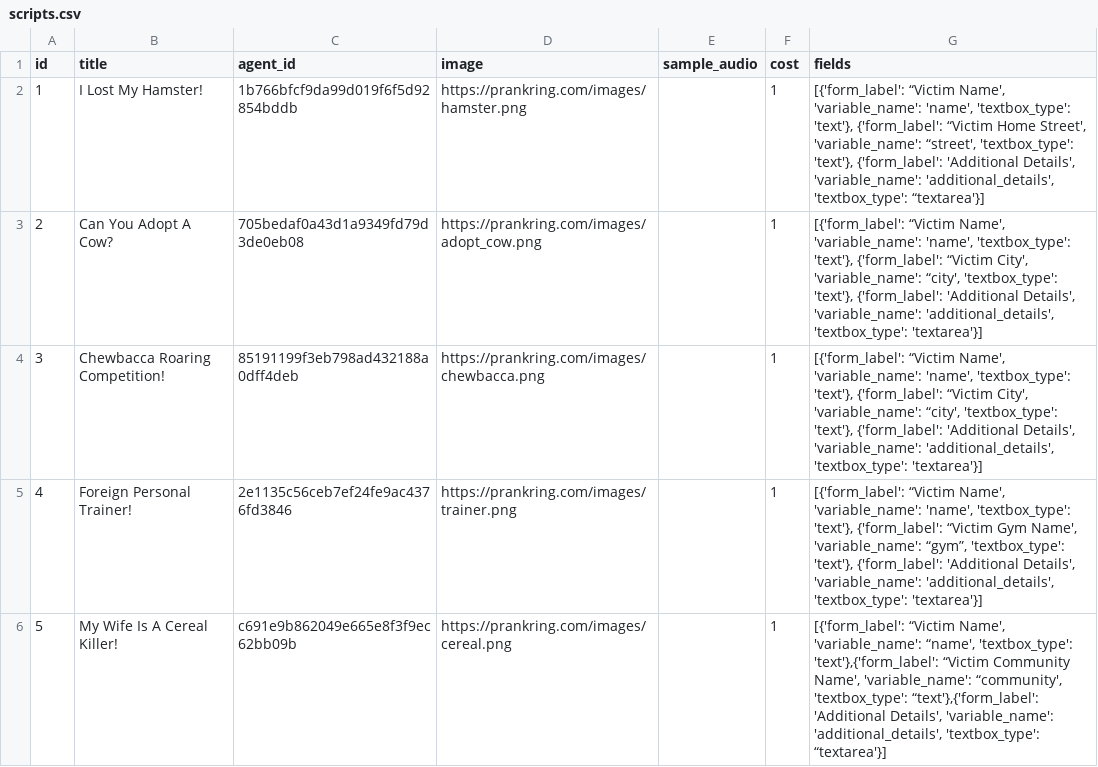
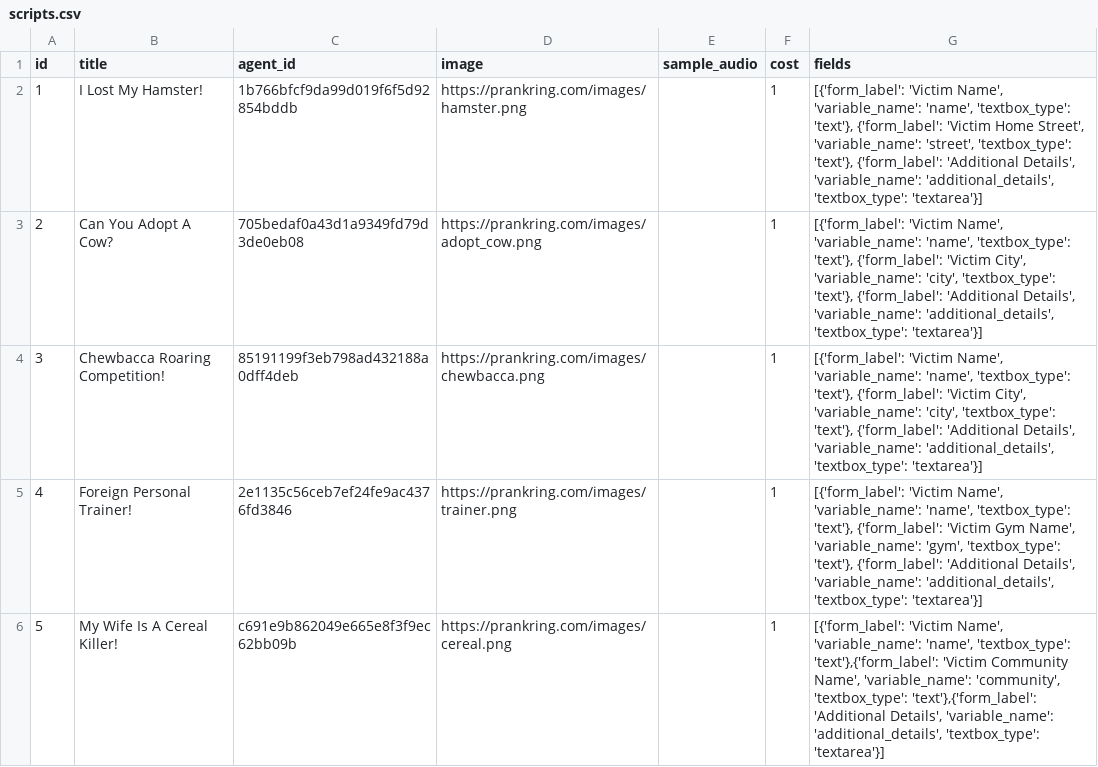
Before and after one commit to ibbi/justaprankbro, a CSV file: server/scripts.csv, drawn as a sheet.

Commit message:
Fr this time

```diff
--- a/server/scripts.csv
+++ b/server/scripts.csv
@@ -1,6 +1,6 @@
 id,title,agent_id,image,sample_audio,cost,fields
-1,I Lost My Hamster!,1b766bfcf9da99d019f6f5d92854bddb,https://prankring.com/images/hamster.png,,1,"[{'form_label': “Victim Name', 'variable_name': 'name', 'textbox_type': 'text'}, {'form_label': “Victim Home Street', 'variable_name': “street', 'textbox_type': 'text'}, {'form_label': 'Additional Details', 'variable_name': 'additional_details', 'textbox_type': “textarea'}]"
-2,Can You Adopt A Cow?,705bedaf0a43d1a9349fd79d3de0eb08,https://prankring.com/images/adopt_cow.png,,1,"[{'form_label': “Victim Name', 'variable_name': 'name', 'textbox_type': 'text'}, {'form_label': “Victim City', 'variable_name': “city', 'textbox_type': 'text'}, {'form_label': 'Additional Details', 'variable_name': 'additional_details', 'textbox_type': 'textarea'}]"
-3,Chewbacca Roaring Competition!,85191199f3eb798ad432188a0dff4deb,https://prankring.com/images/chewbacca.png,,1,"[{'form_label': “Victim Name', 'variable_name': 'name', 'textbox_type': 'text'}, {'form_label': “Victim City', 'variable_name': “city', 'textbox_type': 'text'}, {'form_label': 'Additional Details', 'variable_name': 'additional_details', 'textbox_type': 'textarea'}]"
-4,Foreign Personal Trainer!,2e1135c56ceb7ef24fe9ac4376fd3846,https://prankring.com/images/trainer.png,,1,"[{'form_label': “Victim Name', 'variable_name': 'name', 'textbox_type': 'text'}, {'form_label': “Victim Gym Name', 'variable_name': “gym”, 'textbox_type': 'text'}, {'form_label': 'Additional Details', 'variable_name': 'additional_details', 'textbox_type': 'textarea'}]"
-5,My Wife Is A Cereal Killer!,c691e9b862049e665e8f3f9ec62bb09b,https://prankring.com/images/cereal.png,,1,"[{'form_label': “Victim Name', 'variable_name': “name', 'textbox_type': 'text'},{'form_label': “Victim Community Name', 'variable_name': “community', 'textbox_type': “text'},{'form_label': 'Additional Details', 'variable_name': 'additional_details', 'textbox_type': “textarea'}]"
+1,I Lost My Hamster!,1b766bfcf9da99d019f6f5d92854bddb,https://prankring.com/images/hamster.png,,1,"[{'form_label': 'Victim Name', 'variable_name': 'name', 'textbox_type': 'text'}, {'form_label': 'Victim Home Street', 'variable_name': 'street', 'textbox_type': 'text'}, {'form_label': 'Additional Details', 'variable_name': 'additional_details', 'textbox_type': 'textarea'}]"
+2,Can You Adopt A Cow?,705bedaf0a43d1a9349fd79d3de0eb08,https://prankring.com/images/adopt_cow.png,,1,"[{'form_label': 'Victim Name', 'variable_name': 'name', 'textbox_type': 'text'}, {'form_label': 'Victim City', 'variable_name': 'city', 'textbox_type': 'text'}, {'form_label': 'Additional Details', 'variable_name': 'additional_details', 'textbox_type': 'textarea'}]"
+3,Chewbacca Roaring Competition!,85191199f3eb798ad432188a0dff4deb,https://prankring.com/images/chewbacca.png,,1,"[{'form_label': 'Victim Name', 'variable_name': 'name', 'textbox_type': 'text'}, {'form_label': 'Victim City', 'variable_name': 'city', 'textbox_type': 'text'}, {'form_label': 'Additional Details', 'variable_name': 'additional_details', 'textbox_type': 'textarea'}]"
+4,Foreign Personal Trainer!,2e1135c56ceb7ef24fe9ac4376fd3846,https://prankring.com/images/trainer.png,,1,"[{'form_label': 'Victim Name', 'variable_name': 'name', 'textbox_type': 'text'}, {'form_label': 'Victim Gym Name', 'variable_name': 'gym', 'textbox_type': 'text'}, {'form_label': 'Additional Details', 'variable_name': 'additional_details', 'textbox_type': 'textarea'}]"
+5,My Wife Is A Cereal Killer!,c691e9b862049e665e8f3f9ec62bb09b,https://prankring.com/images/cereal.png,,1,"[{'form_label': 'Victim Name', 'variable_name': 'name', 'textbox_type': 'text'},{'form_label': 'Victim Community Name', 'variable_name': 'community', 'textbox_type': 'text'},{'form_label': 'Additional Details', 'variable_name': 'additional_details', 'textbox_type': 'textarea'}]"
```
